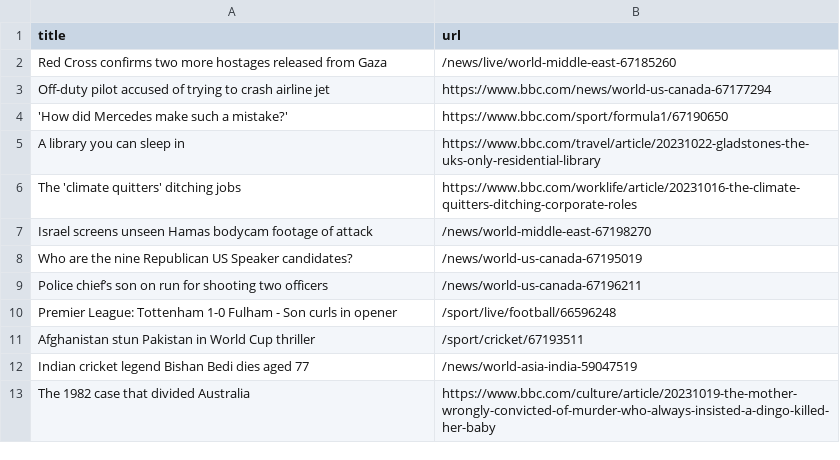
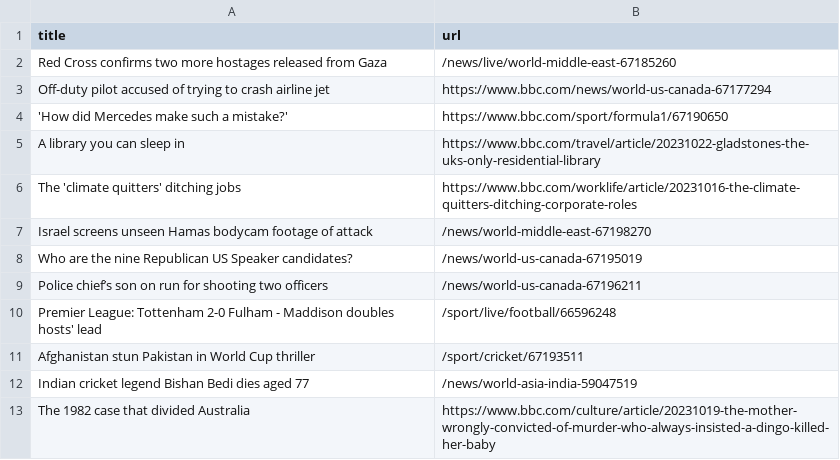
Before and after one commit to jsoma/automatic-scraper-bbc, a CSV file: bbc.csv, drawn as a sheet; only a part is shown.

```diff
--- a/bbc.csv
+++ b/bbc.csv
@@ -9,3 +9,3 @@ Who are the nine Republican US Speaker candidates?,/news/world-us-canada-6719501
 Police chief’s son on run for shooting two officers,/news/world-us-canada-67196211
-Premier League: Tottenham 1-0 Fulham - Son curls in opener,/sport/live/football/66596248
+Premier League: Tottenham 2-0 Fulham - Maddison doubles hosts' lead,/sport/live/football/66596248
 Afghanistan stun Pakistan in World Cup thriller,/sport/cricket/67193511
```
